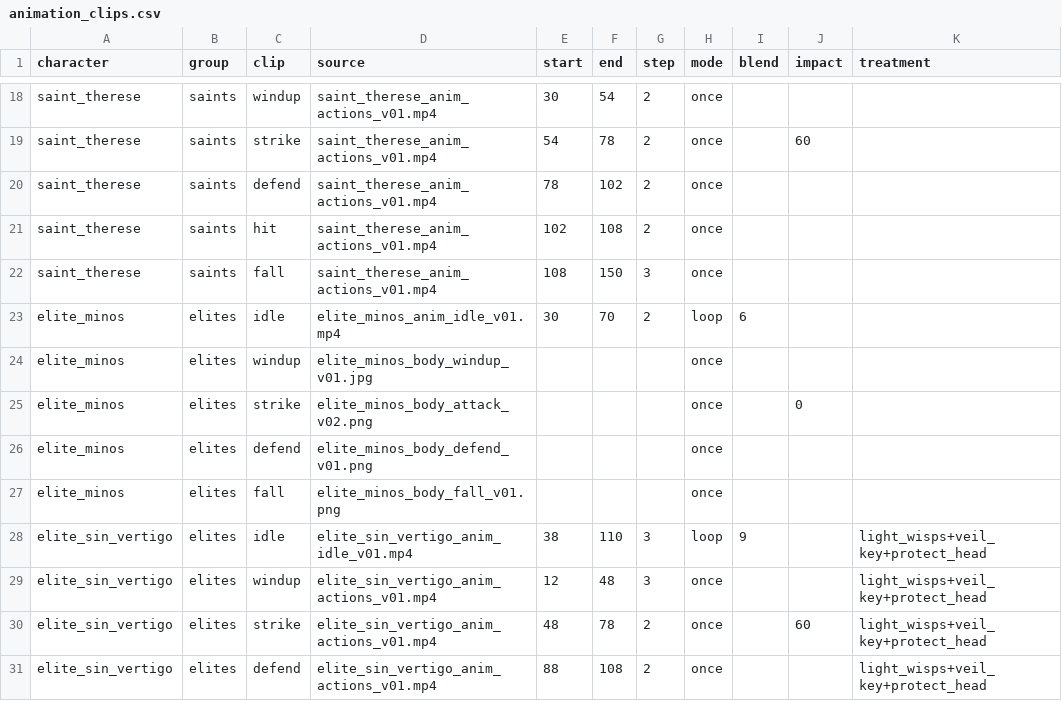
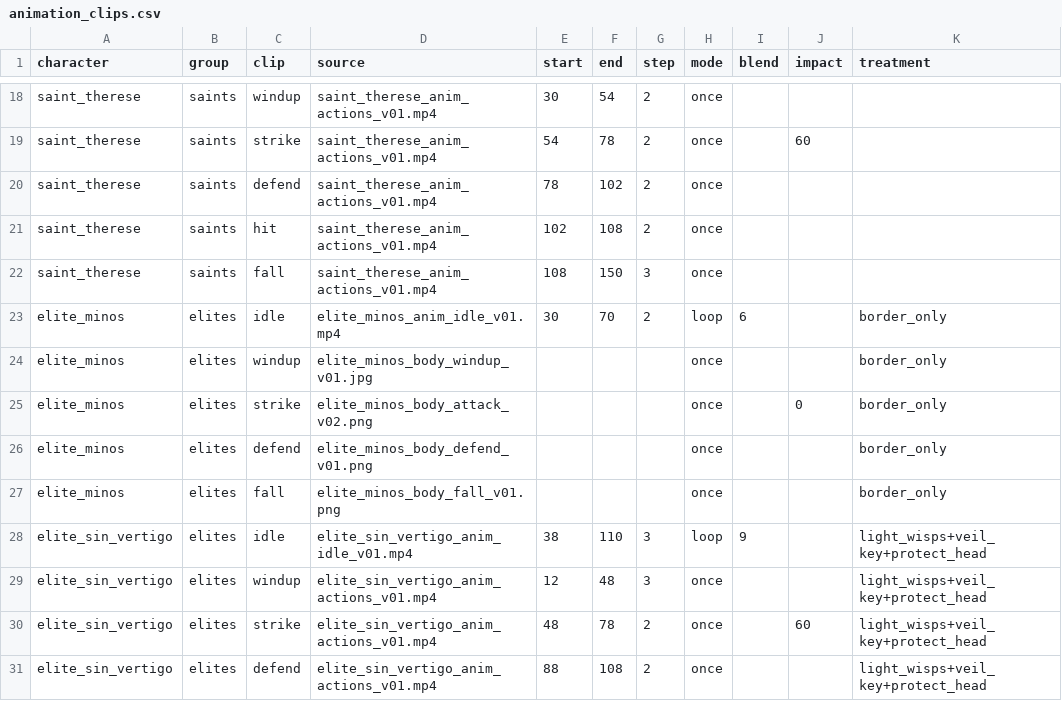
Before and after one commit to alnsouza90/Ad-Inferos---RPG, a CSV file: tools/art/animation_clips.csv, drawn as a sheet; only a part is shown, gaps mark what is left out.

```diff
--- a/tools/art/animation_clips.csv
+++ b/tools/art/animation_clips.csv
@@ -22,7 +22,7 @@ saint_therese,saints,hit,saint_therese_anim_actions_v01.mp4,102,108,2,once,,,
 saint_therese,saints,fall,saint_therese_anim_actions_v01.mp4,108,150,3,once,,,
-elite_minos,elites,idle,elite_minos_anim_idle_v01.mp4,30,70,2,loop,6,,
-elite_minos,elites,windup,elite_minos_body_windup_v01.jpg,,,,once,,,
-elite_minos,elites,strike,elite_minos_body_attack_v02.png,,,,once,,0,
-elite_minos,elites,defend,elite_minos_body_defend_v01.png,,,,once,,,
-elite_minos,elites,fall,elite_minos_body_fall_v01.png,,,,once,,,
+elite_minos,elites,idle,elite_minos_anim_idle_v01.mp4,30,70,2,loop,6,,border_only
+elite_minos,elites,windup,elite_minos_body_windup_v01.jpg,,,,once,,,border_only
+elite_minos,elites,strike,elite_minos_body_attack_v02.png,,,,once,,0,border_only
+elite_minos,elites,defend,elite_minos_body_defend_v01.png,,,,once,,,border_only
+elite_minos,elites,fall,elite_minos_body_fall_v01.png,,,,once,,,border_only
 elite_sin_vertigo,elites,idle,elite_sin_vertigo_anim_idle_v01.mp4,38,110,3,loop,9,,light_wisps+veil_key+protect_head
```
Also changed, not shown: tools/art/animation_characters.csv, 13 other files.
